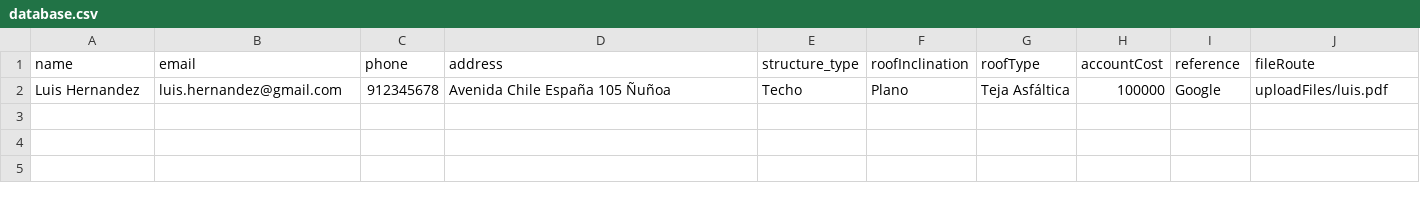
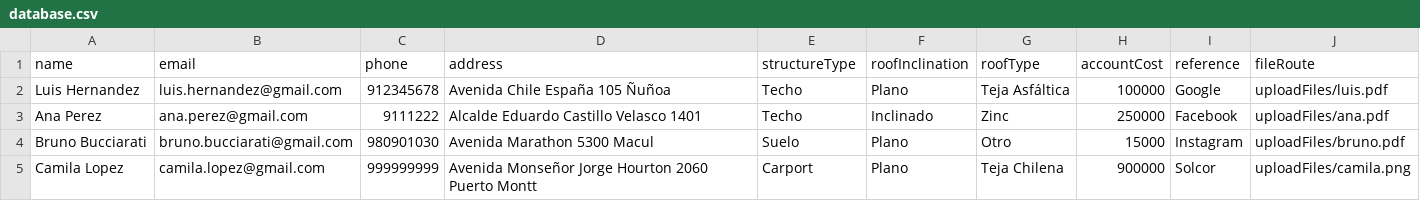
Before and after one commit to gsalinas0/desafio-nikola, a CSV file: data/database.csv, drawn as a sheet.

Commit message:
add structureType fill

```diff
--- a/data/database.csv
+++ b/data/database.csv
@@ -1,2 +1,5 @@
-name,email,phone,address,structure_type,roofInclination,roofType,accountCost,reference,fileRoute
+name,email,phone,address,structureType,roofInclination,roofType,accountCost,reference,fileRoute
 Luis Hernandez,luis.hernandez@gmail.com,912345678,Avenida Chile España 105 Ñuñoa,Techo,Plano,Teja Asfáltica,100000,Google,uploadFiles/luis.pdf
+Ana Perez,ana.perez@gmail.com,9111222,Alcalde Eduardo Castillo Velasco 1401,Techo,Inclinado,Zinc,250000,Facebook,uploadFiles/ana.pdf
+Bruno Bucciarati,bruno.bucciarati@gmail.com,980901030,Avenida Marathon 5300 Macul,Suelo,Plano,Otro,15000,Instagram,uploadFiles/bruno.pdf
+Camila Lopez,camila.lopez@gmail.com,999999999,Avenida Monseñor Jorge Hourton 2060 Puerto Montt,Carport,Plano,Teja Chilena,900000,Solcor,uploadFiles/camila.png
```
Also changed, not shown: 5 other files.
